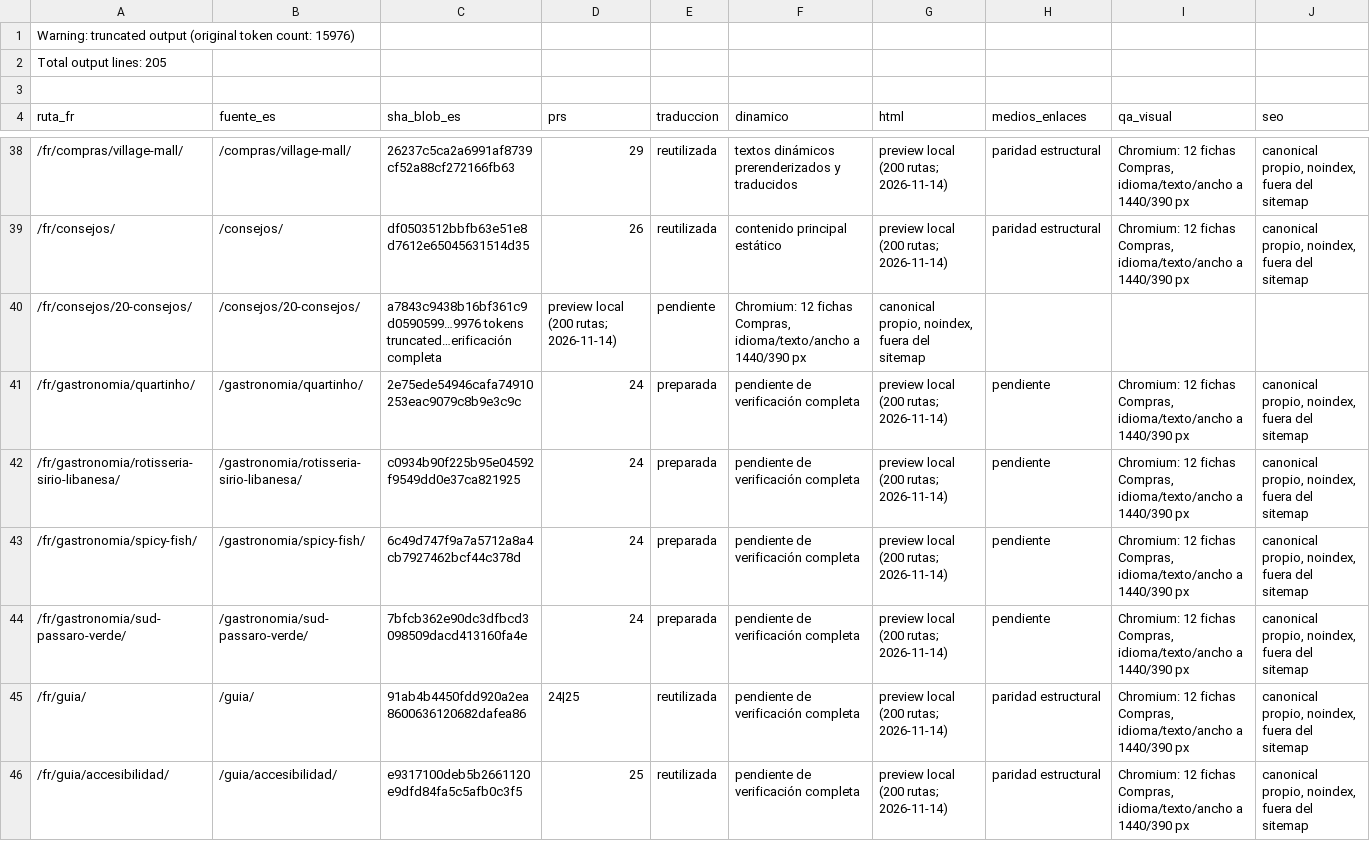
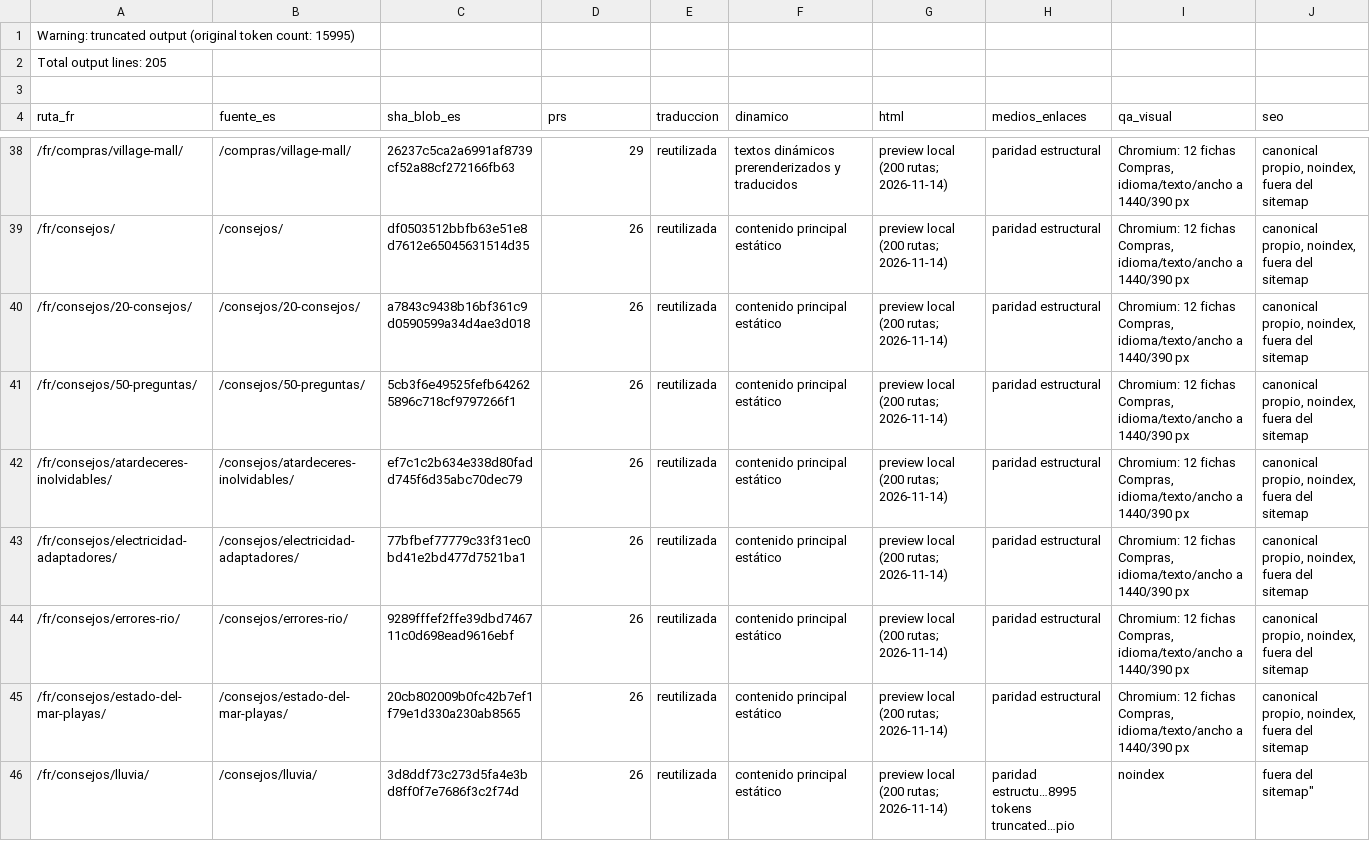
Before and after one commit to lacasadelsushirg-pixel/ernestinho-v2, a CSV file: docs/seo/INVENTARIO_FR_INTEGRACION.csv, drawn as a sheet; only a part is shown, gaps mark what is left out; the shorter side is filled out with more unchanged rows; the diff covers the shown part only.

Commit message:
Add BB Lanches French preview

```diff
--- a/docs/seo/INVENTARIO_FR_INTEGRACION.csv
+++ b/docs/seo/INVENTARIO_FR_INTEGRACION.csv
@@ -1,2 +1,2 @@
-Warning: truncated output (original token count: 15976)
+Warning: truncated output (original token count: 15995)
 Total output lines: 205
@@ -39,2 +39,8 @@ ruta_fr,fuente_es,sha_blob_es,prs,traduccion,dinamico,html,medios_enlaces,qa_vis
 /fr/consejos/,/consejos/,df0503512bbfb63e51e8d7612e65045631514d35,26,reutilizada,contenido principal estático,preview local (200 rutas; 2026-11-14),paridad estructural,"Chromium: 12 fichas Compras, idioma/texto/ancho a 1440/390 px","canonical propio, noindex, fuera del sitemap"
-/fr/consejos/20-consejos/,/consejos/20-consejos/,a7843c9438b16bf361c9d0590599…9976 tokens truncated…erificación completa,preview local (200 rutas; 2026-11-14),pendiente,"Chromium: 12 fichas Compras, idioma/texto/ancho a 1440/390 px","canonical propio, noindex, fuera del sitemap"
+/fr/consejos/20-consejos/,/consejos/20-consejos/,a7843c9438b16bf361c9d0590599a34d4ae3d018,26,reutilizada,contenido principal estático,preview local (200 rutas; 2026-11-14),paridad estructural,"Chromium: 12 fichas Compras, idioma/texto/ancho a 1440/390 px","canonical propio, noindex, fuera del sitemap"
+/fr/consejos/50-preguntas/,/consejos/50-preguntas/,5cb3f6e49525fefb642625896c718cf9797266f1,26,reutilizada,contenido principal estático,preview local (200 rutas; 2026-11-14),paridad estructural,"Chromium: 12 fichas Compras, idioma/texto/ancho a 1440/390 px","canonical propio, noindex, fuera del sitemap"
+/fr/consejos/atardeceres-inolvidables/,/consejos/atardeceres-inolvidables/,ef7c1c2b634e338d80fadd745f6d35abc70dec79,26,reutilizada,contenido principal estático,preview local (200 rutas; 2026-11-14),paridad estructural,"Chromium: 12 fichas Compras, idioma/texto/ancho a 1440/390 px","canonical propio, noindex, fuera del sitemap"
+/fr/consejos/electricidad-adaptadores/,/consejos/electricidad-adaptadores/,77bfbef77779c33f31ec0bd41e2bd477d7521ba1,26,reutilizada,contenido principal estático,preview local (200 rutas; 2026-11-14),paridad estructural,"Chromium: 12 fichas Compras, idioma/texto/ancho a 1440/390 px","canonical propio, noindex, fuera del sitemap"
+/fr/consejos/errores-rio/,/consejos/errores-rio/,9289fffef2ffe39dbd746711c0d698ead9616ebf,26,reutilizada,contenido principal estático,preview local (200 rutas; 2026-11-14),paridad estructural,"Chromium: 12 fichas Compras, idioma/texto/ancho a 1440/390 px","canonical propio, noindex, fuera del sitemap"
+/fr/consejos/estado-del-mar-playas/,/consejos/estado-del-mar-playas/,20cb802009b0fc42b7ef1f79e1d330a230ab8565,26,reutilizada,contenido principal estático,preview local (200 rutas; 2026-11-14),paridad estructural,"Chromium: 12 fichas Compras, idioma/texto/ancho a 1440/390 px","canonical propio, noindex, fuera del sitemap"
+/fr/consejos/lluvia/,/consejos/lluvia/,3d8ddf73c273d5fa4e3bd8ff0f7e7686f3c2f74d,26,reutilizada,contenido principal estático,preview local (200 rutas; 2026-11-14),paridad estructu…8995 tokens truncated…pio, noindex, fuera del sitemap"
```
Also changed, not shown: 7 added rows elsewhere in this file, 5 other files.
